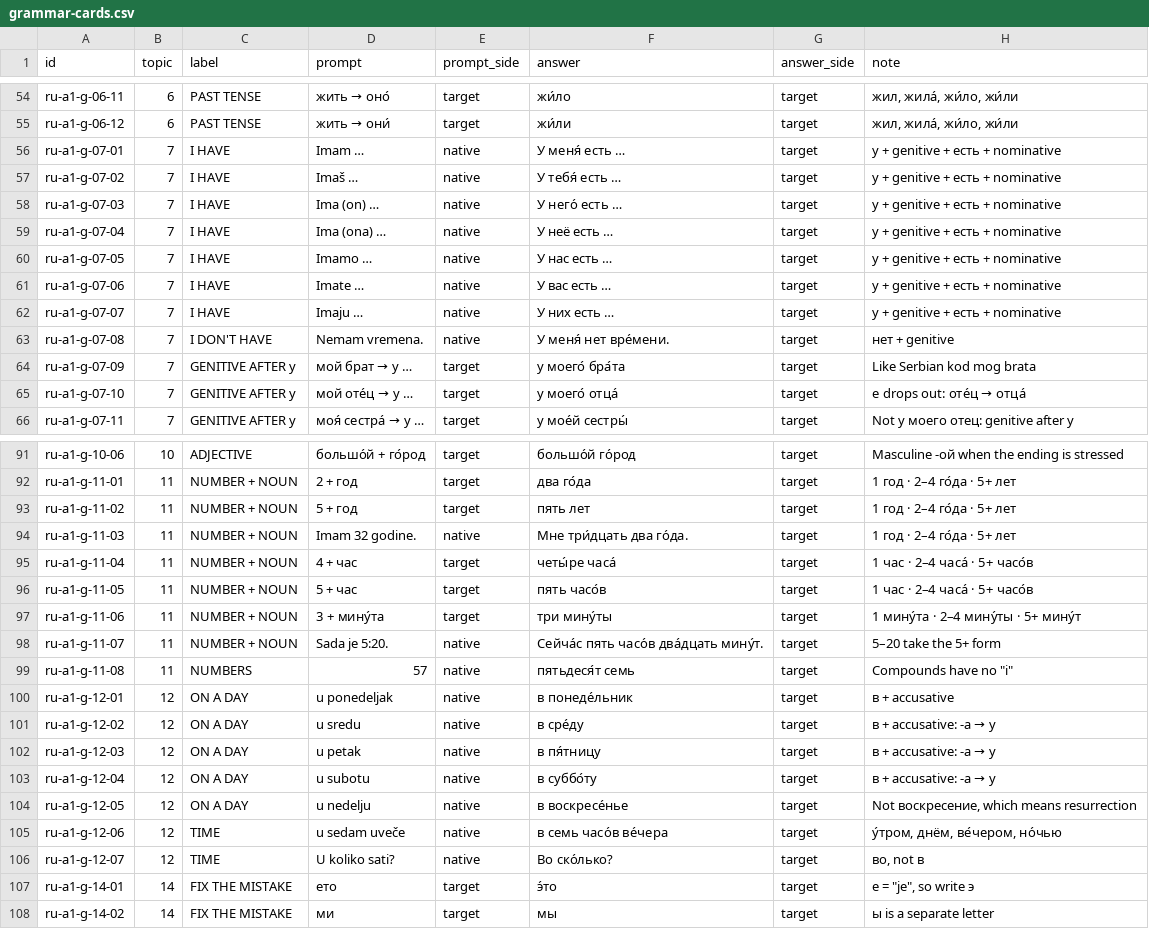
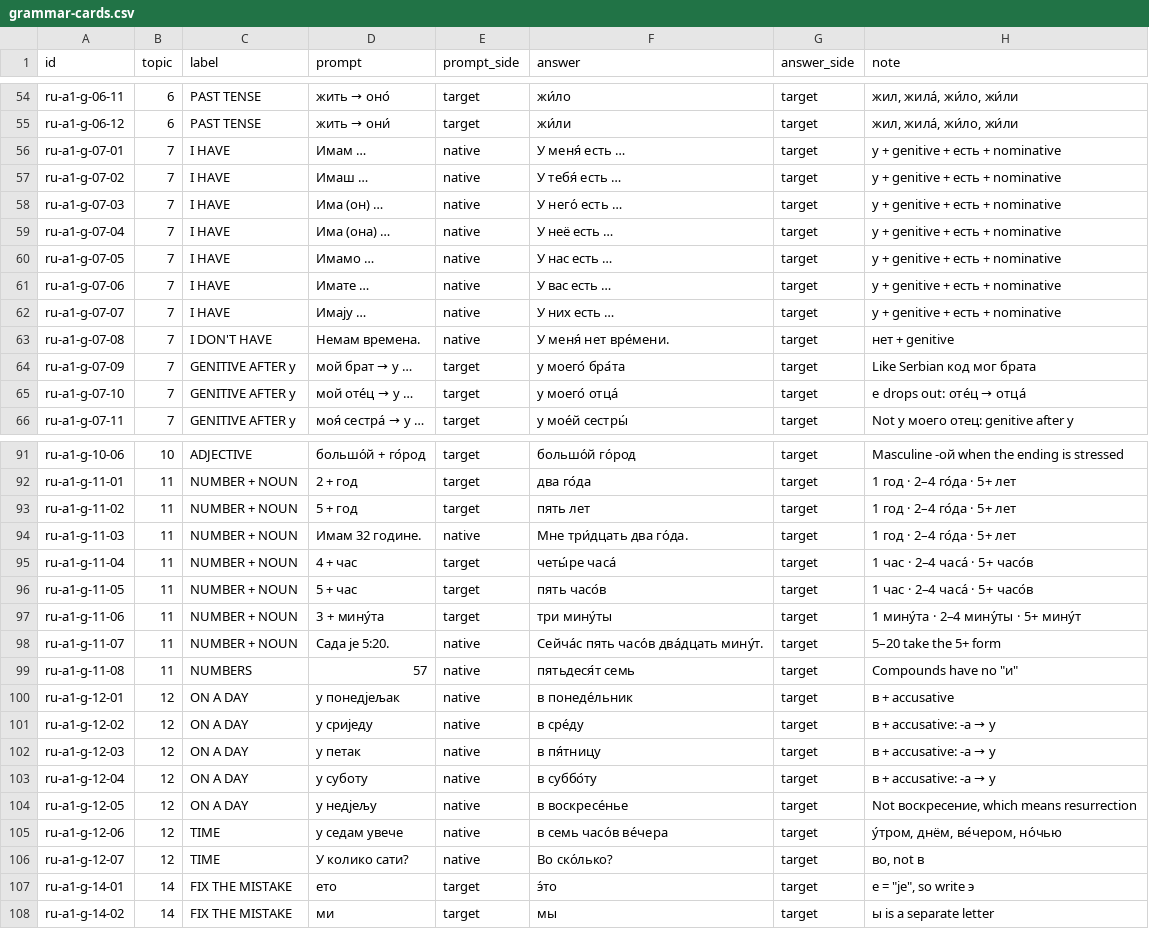
Before and after one commit to dragan-rakita/rusky, a CSV file: content/ru/a1/grammar-cards.csv, drawn as a sheet; only a part is shown, gaps mark what is left out; the diff covers the shown part only.

```diff
--- a/content/ru/a1/grammar-cards.csv
+++ b/content/ru/a1/grammar-cards.csv
@@ -55,11 +55,11 @@ ru-a1-g-06-11,6,PAST TENSE,жить → оно́,target,жи́ло,target,"жи
 ru-a1-g-06-12,6,PAST TENSE,жить → они́,target,жи́ли,target,"жил, жила́, жи́ло, жи́ли"
-ru-a1-g-07-01,7,I HAVE,Imam …,native,У меня́ есть …,target,у + genitive + есть + nominative
-ru-a1-g-07-02,7,I HAVE,Imaš …,native,У тебя́ есть …,target,у + genitive + есть + nominative
-ru-a1-g-07-03,7,I HAVE,Ima (on) …,native,У него́ есть …,target,у + genitive + есть + nominative
-ru-a1-g-07-04,7,I HAVE,Ima (ona) …,native,У неё есть …,target,у + genitive + есть + nominative
-ru-a1-g-07-05,7,I HAVE,Imamo …,native,У нас есть …,target,у + genitive + есть + nominative
-ru-a1-g-07-06,7,I HAVE,Imate …,native,У вас есть …,target,у + genitive + есть + nominative
-ru-a1-g-07-07,7,I HAVE,Imaju …,native,У них есть …,target,у + genitive + есть + nominative
-ru-a1-g-07-08,7,I DON'T HAVE,Nemam vremena.,native,У меня́ нет вре́мени.,target,нет + genitive
-ru-a1-g-07-09,7,GENITIVE AFTER у,мой брат → у …,target,у моего́ бра́та,target,"Like Serbian kod mog brata"
+ru-a1-g-07-01,7,I HAVE,Имам …,native,У меня́ есть …,target,у + genitive + есть + nominative
+ru-a1-g-07-02,7,I HAVE,Имаш …,native,У тебя́ есть …,target,у + genitive + есть + nominative
+ru-a1-g-07-03,7,I HAVE,Има (он) …,native,У него́ есть …,target,у + genitive + есть + nominative
+ru-a1-g-07-04,7,I HAVE,Има (она) …,native,У неё есть …,target,у + genitive + есть + nominative
+ru-a1-g-07-05,7,I HAVE,Имамо …,native,У нас есть …,target,у + genitive + есть + nominative
+ru-a1-g-07-06,7,I HAVE,Имате …,native,У вас есть …,target,у + genitive + есть + nominative
+ru-a1-g-07-07,7,I HAVE,Имају …,native,У них есть …,target,у + genitive + есть + nominative
+ru-a1-g-07-08,7,I DON'T HAVE,Немам времена.,native,У меня́ нет вре́мени.,target,нет + genitive
+ru-a1-g-07-09,7,GENITIVE AFTER у,мой брат → у …,target,у моего́ бра́та,target,"Like Serbian код мог брата"
 ru-a1-g-07-10,7,GENITIVE AFTER у,мой оте́ц → у …,target,у моего́ отца́,target,е drops out: оте́ц → отца́
@@ -93,3 +93,3 @@ ru-a1-g-11-01,11,NUMBER + NOUN,2 + год,target,два го́да,target,1 го
 ru-a1-g-11-02,11,NUMBER + NOUN,5 + год,target,пять лет,target,1 год · 2–4 го́да · 5+ лет
-ru-a1-g-11-03,11,NUMBER + NOUN,Imam 32 godine.,native,Мне три́дцать два го́да.,target,1 год · 2–4 го́да · 5+ лет
+ru-a1-g-11-03,11,NUMBER + NOUN,Имам 32 године.,native,Мне три́дцать два го́да.,target,1 год · 2–4 го́да · 5+ лет
 ru-a1-g-11-04,11,NUMBER + NOUN,4 + час,target,четы́ре часа́,target,1 час · 2–4 часа́ · 5+ часо́в
@@ -97,12 +97,12 @@ ru-a1-g-11-05,11,NUMBER + NOUN,5 + час,target,пять часо́в,target,1
 ru-a1-g-11-06,11,NUMBER + NOUN,3 + мину́та,target,три мину́ты,target,1 мину́та · 2–4 мину́ты · 5+ мину́т
-ru-a1-g-11-07,11,NUMBER + NOUN,Sada je 5:20.,native,Сейча́с пять часо́в два́дцать мину́т.,target,5–20 take the 5+ form
-ru-a1-g-11-08,11,NUMBERS,57,native,пятьдеся́т семь,target,"Compounds have no ""i"""
-ru-a1-g-12-01,12,ON A DAY,u ponedeljak,native,в понеде́льник,target,в + accusative
-ru-a1-g-12-02,12,ON A DAY,u sredu,native,в сре́ду,target,в + accusative: ‑а → у
-ru-a1-g-12-03,12,ON A DAY,u petak,native,в пя́тницу,target,в + accusative: ‑а → у
-ru-a1-g-12-04,12,ON A DAY,u subotu,native,в суббо́ту,target,в + accusative: ‑а → у
-ru-a1-g-12-05,12,ON A DAY,u nedelju,native,в воскресе́нье,target,"Not воскресение, which means resurrection"
-ru-a1-g-12-06,12,TIME,u sedam uveče,native,в семь часо́в ве́чера,target,"у́тром, днём, ве́чером, но́чью"
-ru-a1-g-12-07,12,TIME,U koliko sati?,native,Во ско́лько?,target,"во, not в"
-ru-a1-g-14-01,14,FIX THE MISTAKE,ето,target,э́то,target,"е = ""je"", so write э"
+ru-a1-g-11-07,11,NUMBER + NOUN,Сада је 5:20.,native,Сейча́с пять часо́в два́дцать мину́т.,target,5–20 take the 5+ form
+ru-a1-g-11-08,11,NUMBERS,57,native,пятьдеся́т семь,target,"Compounds have no ""и"""
+ru-a1-g-12-01,12,ON A DAY,у понедјељак,native,в понеде́льник,target,в + accusative
+ru-a1-g-12-02,12,ON A DAY,у сриједу,native,в сре́ду,target,в + accusative: ‑а → у
+ru-a1-g-12-03,12,ON A DAY,у петак,native,в пя́тницу,target,в + accusative: ‑а → у
+ru-a1-g-12-04,12,ON A DAY,у суботу,native,в суббо́ту,target,в + accusative: ‑а → у
+ru-a1-g-12-05,12,ON A DAY,у недјељу,native,в воскресе́нье,target,"Not воскресение, which means resurrection"
+ru-a1-g-12-06,12,TIME,у седам увече,native,в семь часо́в ве́чера,target,"у́тром, днём, ве́чером, но́чью"
+ru-a1-g-12-07,12,TIME,У колико сати?,native,Во ско́лько?,target,"во, not в"
+ru-a1-g-14-01,14,FIX THE MISTAKE,ето,target,э́то,target,"е = ""је"", so write э"
 ru-a1-g-14-02,14,FIX THE MISTAKE,ми,target,мы,target,ы is a separate letter
```
Also changed, not shown: 33 edited cells elsewhere in this file, content/ru/a1/words.csv, 17 other files.
